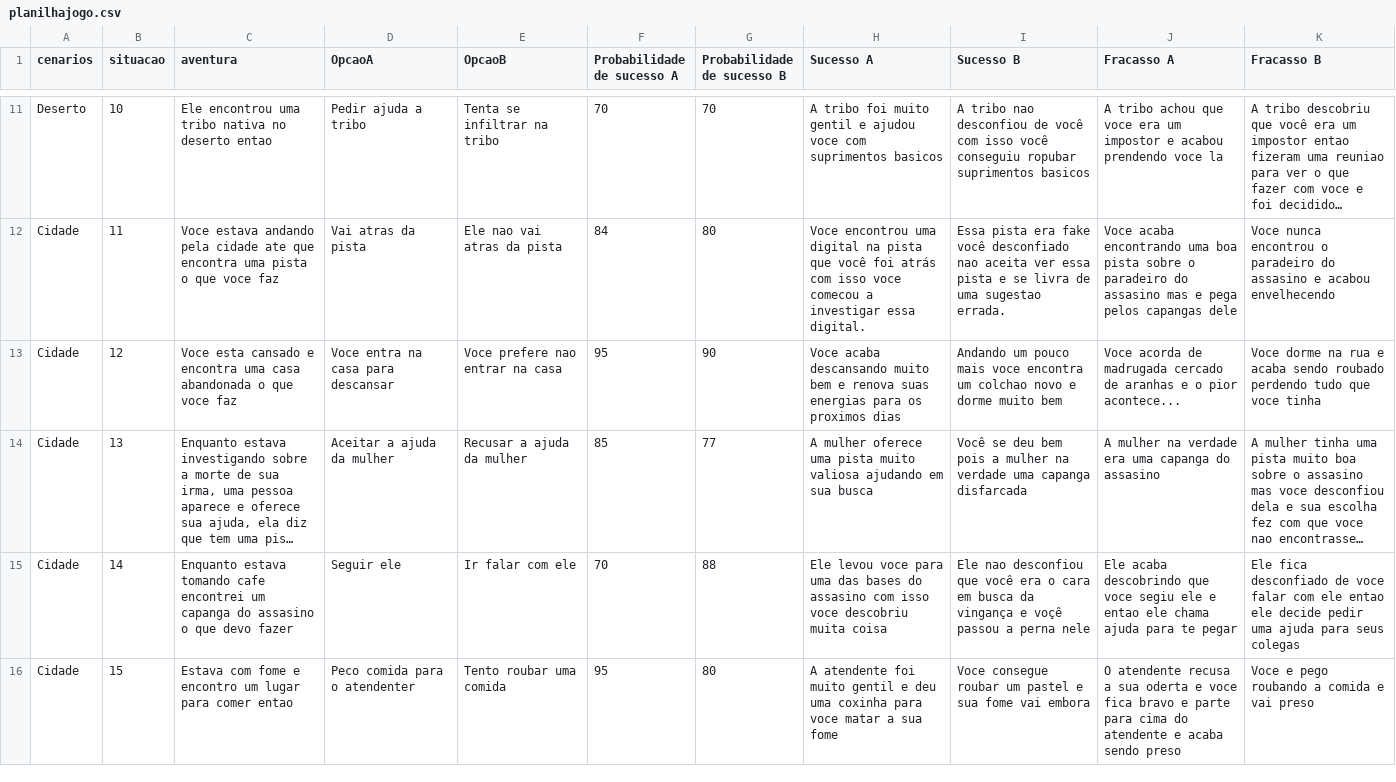
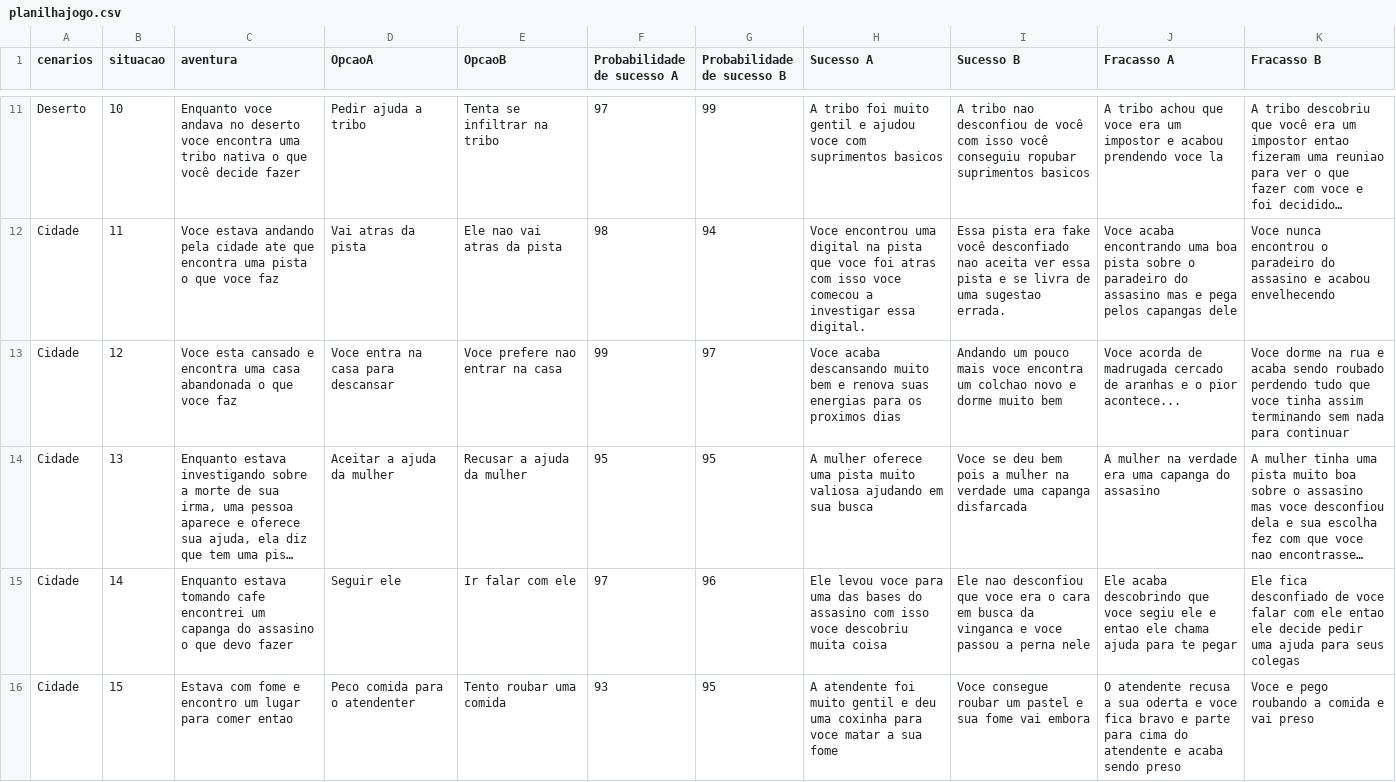
Before and after one commit to LucasZarzaBarros/RPGPY, a CSV file: planilhajogo.csv, drawn as a sheet; only a part is shown, gaps mark what is left out; long unchanged cells end in …; the diff covers the shown part only; the diff names each change by its address in the sheet, - before the commit and + after, or states it on an @@ line.

```diff
--- a/planilhajogo.csv
+++ b/planilhajogo.csv
-C11 (aventura): Ele encontrou uma tribo nativa no deserto entao
+C11 (aventura): Enquanto voce andava no deserto voce encontra uma tribo nativa o que você decide fazer
-F11 (Probabilidade de sucesso A): 70
+F11 (Probabilidade de sucesso A): 97
-G11 (Probabilidade de sucesso B): 70
+G11 (Probabilidade de sucesso B): 99
-F12 (Probabilidade de sucesso A): 84
+F12 (Probabilidade de sucesso A): 98
-G12 (Probabilidade de sucesso B): 80
+G12 (Probabilidade de sucesso B): 94
-H12 (Sucesso A): …pista que você foi atrás com isso…
+H12 (Sucesso A): …pista que voce foi atras com isso…
-F13 (Probabilidade de sucesso A): 95
+F13 (Probabilidade de sucesso A): 99
-G13 (Probabilidade de sucesso B): 90
+G13 (Probabilidade de sucesso B): 97
-K13 (Fracasso B): …voce tinha
+K13 (Fracasso B): …voce tinha assim terminando sem nada para continuar
-F14 (Probabilidade de sucesso A): 85
+F14 (Probabilidade de sucesso A): 95
-G14 (Probabilidade de sucesso B): 77
+G14 (Probabilidade de sucesso B): 95
-I14 (Sucesso B): Você se deu…
+I14 (Sucesso B): Voce se deu…
-F15 (Probabilidade de sucesso A): 70
+F15 (Probabilidade de sucesso A): 97
-G15 (Probabilidade de sucesso B): 88
+G15 (Probabilidade de sucesso B): 96
-I15 (Sucesso B): …desconfiou que você era o cara em busca da vingança e voçê passou a…
+I15 (Sucesso B): …desconfiou que voce era o cara em busca da vinganca e voce passou a…
-F16 (Probabilidade de sucesso A): 95
+F16 (Probabilidade de sucesso A): 93
-G16 (Probabilidade de sucesso B): 80
+G16 (Probabilidade de sucesso B): 95
```
Also changed, not shown: 41 edited cells elsewhere in this file, 3 other files.
